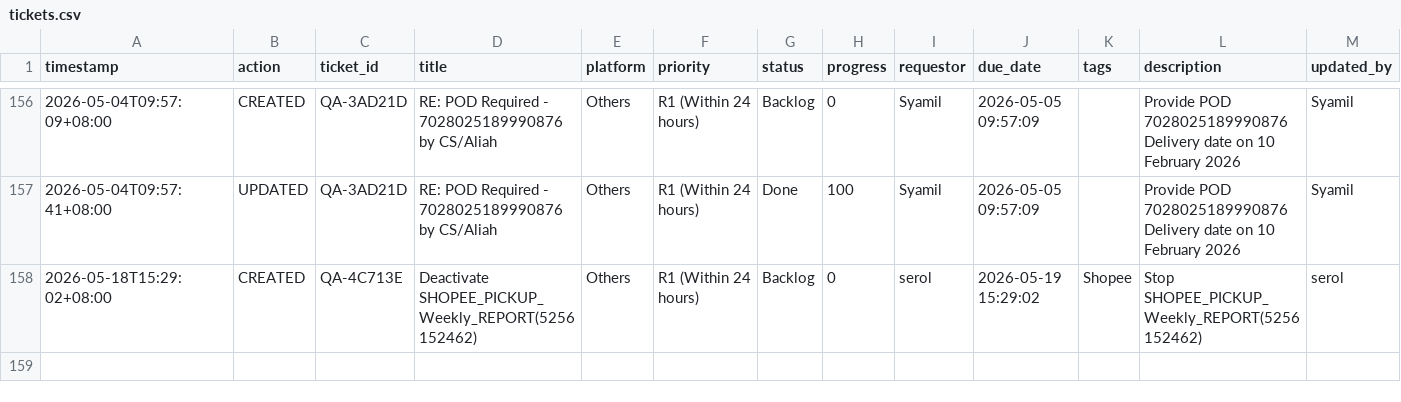
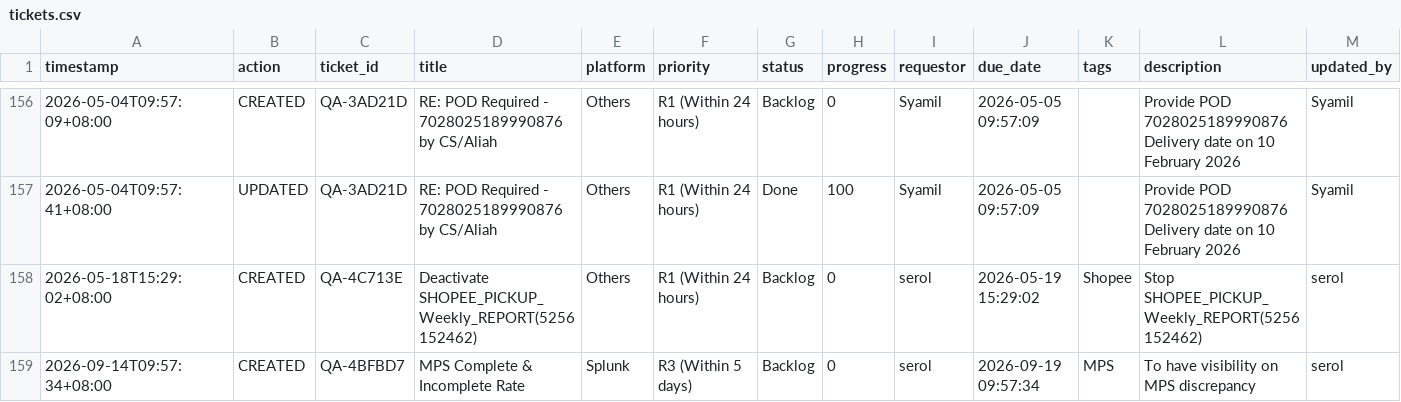
Before and after one commit to serol13/MY_opsX, a CSV file: tickets.csv, drawn as a sheet; only a part is shown, gaps mark what is left out; rows hold the shown columns only; the diff names each change by its address in the sheet, - before the commit and + after, or states it on an @@ line.

Commit message:
[CREATED] QA-4BFBD7 by serol — 2026-09-14T09:57

```diff
--- a/tickets.csv
+++ b/tickets.csv
+row 159: 2026-09-14T09:57:34+08:00 | CREATED | QA-4BFBD7 | MPS Complete & Incomplete Rate | Splunk | R3 (Within 5 days) | Backlog | 0 | serol | 2026-09-19 09:57:34 | MPS | To have visibility on MPS discrepancy | serol
```
